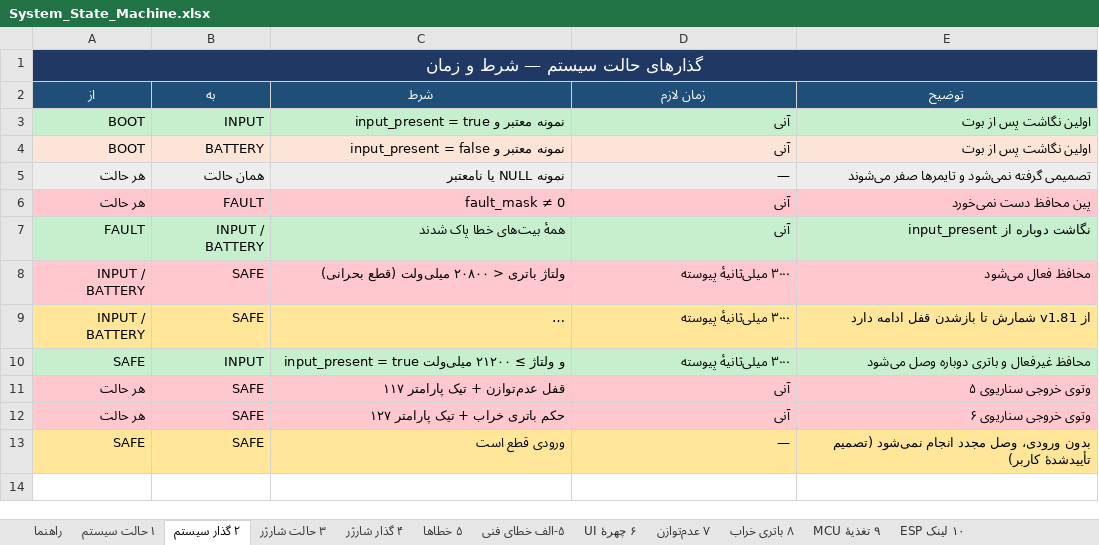
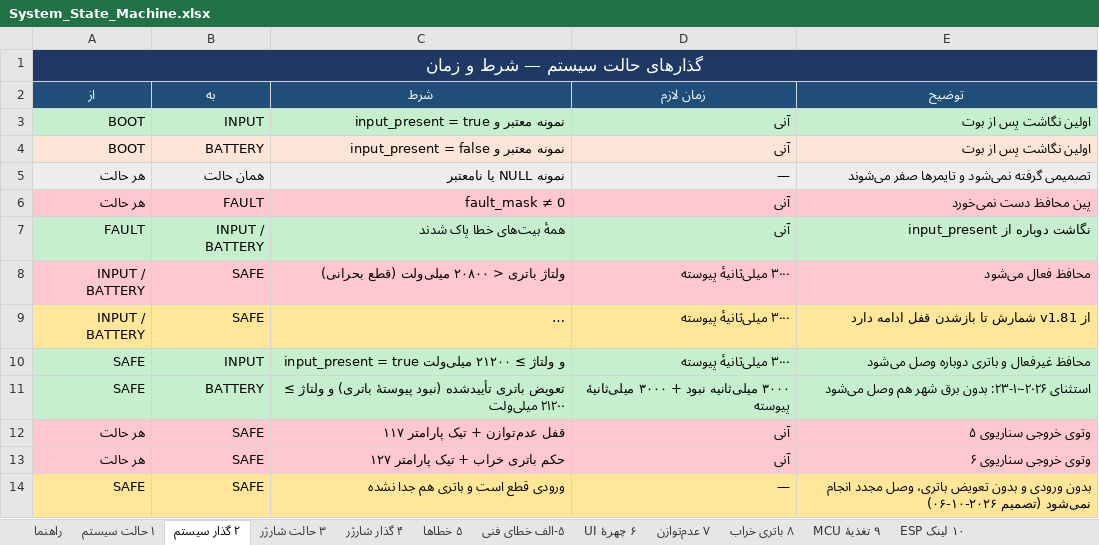
Before and after one commit to sargoliwork101-ui/ChangeOver, an Excel workbook: Documentation/System_State_Machine.xlsx, sheet ۲ گذار سیستم, drawn as a sheet; long unchanged cells end in …; values as stored, in another font and other column widths than the file's, no borders; addresses are those after the commit; the diff names each change by its address in the sheet, - before the commit and + after, or states it on an @@ line.

```diff
--- a/Documentation/System_State_Machine.xlsx (sheet ۲ گذار سیستم)
+++ b/Documentation/System_State_Machine.xlsx (sheet ۲ گذار سیستم)
+row 11: SAFE | BATTERY | تعویض باتری تأییدشده (نبود پیوستهٔ باتری) و ولتاژ ≥ ۲۱۲۰۰ میلی‌ولت | ۳۰۰۰ میلی‌ثانیه نبود + ۳۰۰۰ میلی‌ثانیهٔ پیوسته | استثنای ۲۰۲۶-۱۰-۲۳: بدون برق شهر هم وصل می‌شود
-C14 (شرط): ورودی قطع است
+C14 (شرط): ورودی قطع است و باتری هم جدا نشده
-E14 (توضیح): بدون ورودی، وصل مجدد انجام نمی‌شود (تصمیم تأییدشدهٔ کاربر)
+E14 (توضیح): بدون ورودی و بدون تعویض باتری، وصل مجدد انجام نمی‌شود (تصمیم ۲۰۲۶-۱۰-۰۶)
```
Also changed, not shown: sheet ۱ حالت سیستم, Firmware/Modules/Changeover/Changeover_Board_Validation.xlsx, Firmware/Modules/Changeover/Changeover_State_Machine.xlsx, 8 other files.
